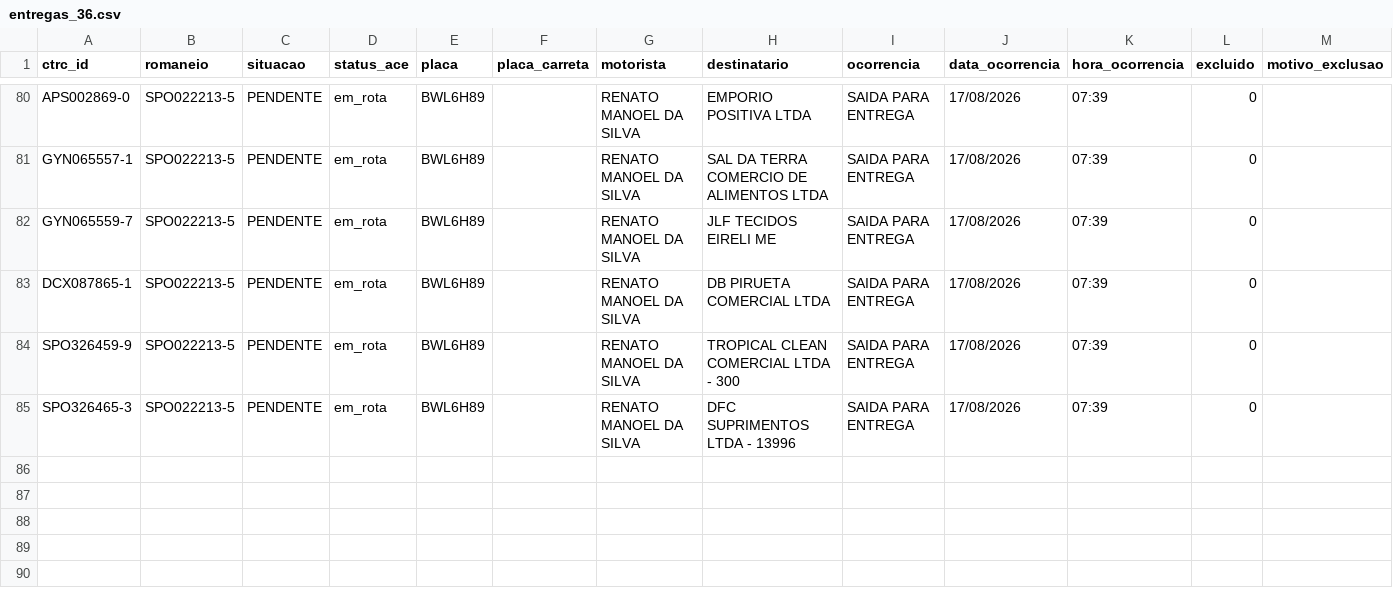
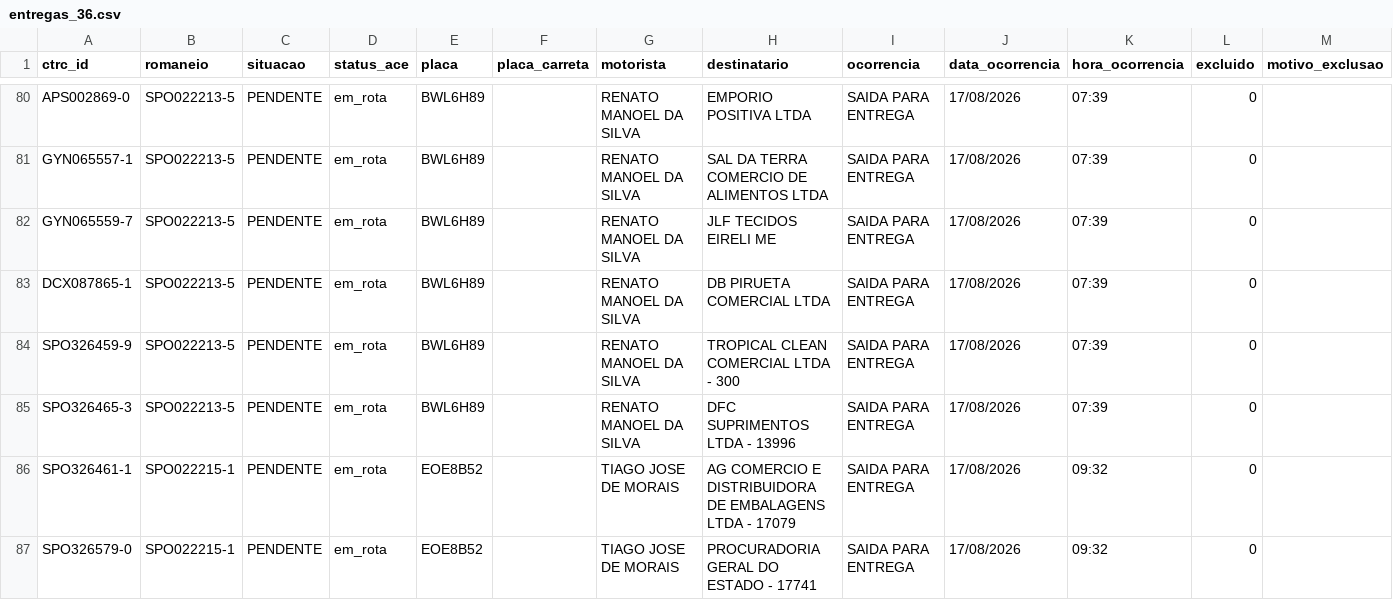
Before and after one commit to binhotransportes15/coletas-ace, a CSV file: dashboard/data/entregas_36.csv, drawn as a sheet; only a part is shown, gaps mark what is left out; the diff names each change by its address in the sheet, - before the commit and + after, or states it on an @@ line.

```diff
--- a/dashboard/data/entregas_36.csv
+++ b/dashboard/data/entregas_36.csv
+row 86: SPO326461-1 | SPO022215-1 | PENDENTE | em_rota | EOE8B52 |  | TIAGO JOSE DE MORAIS | AG COMERCIO E DISTRIBUIDORA DE EMBALAGENS LTDA - 17079 | SAIDA PARA ENTREGA | 17/08/2026 | 09:32 | 0
+row 87: SPO326579-0 | SPO022215-1 | PENDENTE | em_rota | EOE8B52 |  | TIAGO JOSE DE MORAIS | PROCURADORIA GERAL DO ESTADO - 17741 | SAIDA PARA ENTREGA | 17/08/2026 | 09:32 | 0
```
Also changed, not shown: dashboard/data/coletas.csv, dashboard/data/emissao/resumo_455.csv, 34 other files.
